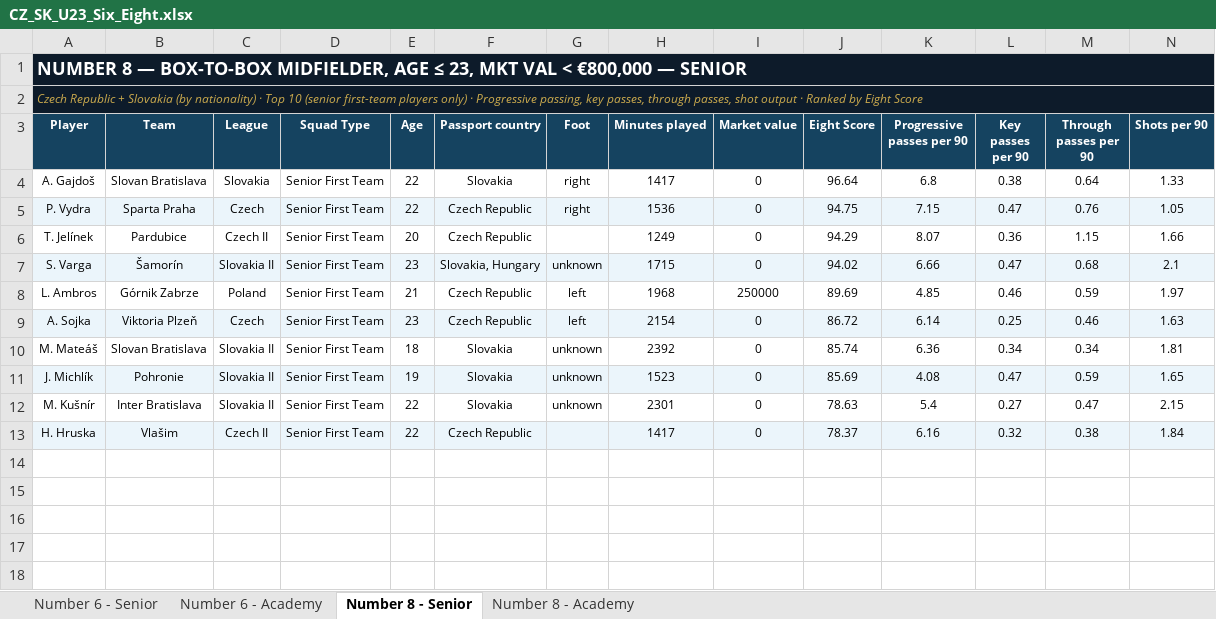
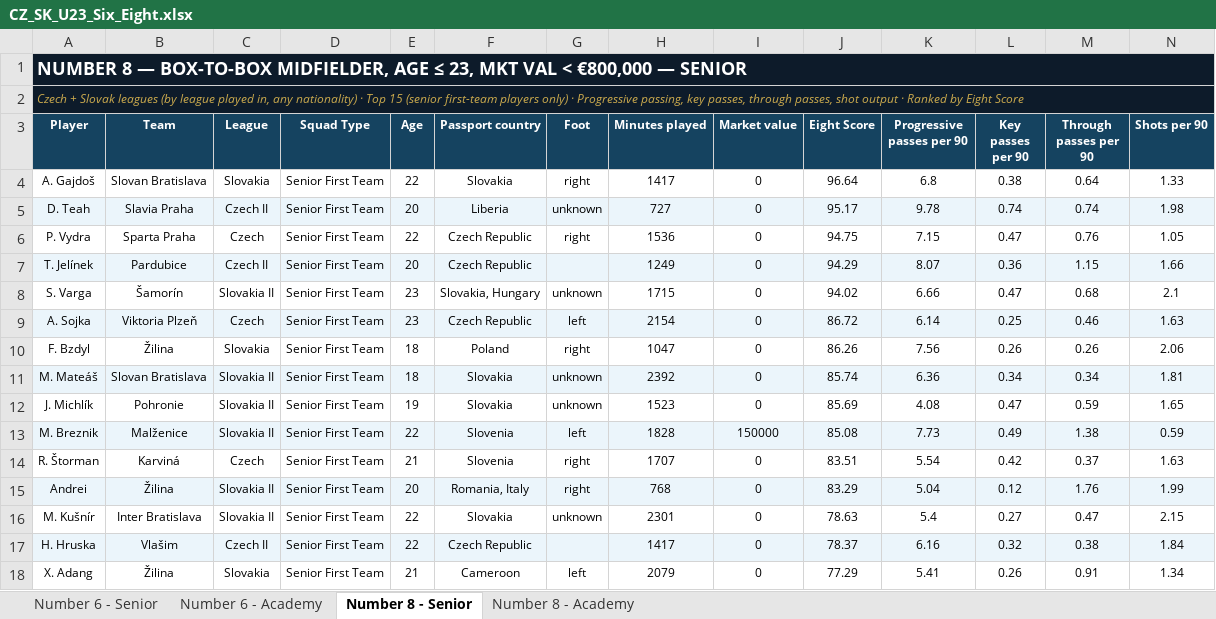
Before and after one commit to marclamberts/hradeck-scouting, an Excel workbook: data/CZ_SK_U23_Six_Eight.xlsx, sheet Number 8 - Senior, drawn as a sheet; only a part is shown; values as stored, in another font and other column widths than the file's, no borders; removed rows and columns are numbered as before the commit, all else as after; rows hold the shown columns only; the diff covers the shown part only; the diff names each change by its address in the sheet, - before the commit and + after, or states it on an @@ line.

```diff
--- a/data/CZ_SK_U23_Six_Eight.xlsx (sheet Number 8 - Senior)
+++ b/data/CZ_SK_U23_Six_Eight.xlsx (sheet Number 8 - Senior)
-A2 (Player): Czech Republic + Slovakia (by nationality) · Top 10 (senior first-team…
+A2 (Player): Czech + Slovak leagues (by league played in, any nationality) · Top 15 (senior first-team…
+row 5: D. Teah | Slavia Praha | Czech II | Senior First Team | 20 | Liberia | unknown | 727 | 0 | 95.17 | 9.78 | 0.74 | 0.74 | 1.98
-A6:N6 fill: #EBF5FB
+A6:N6 fill: none
-A7:N7 fill: none
+A7:N7 fill: #EBF5FB
-A8:N8 fill: #EBF5FB
+A8:N8 fill: none
-row 8: L. Ambros | Górnik Zabrze | Poland | Senior First Team | 21 | Czech Republic | left | 1968 | 250000 | 89.69 | 4.85 | 0.46 | 0.59 | 1.97
+row 10: F. Bzdyl | Žilina | Slovakia | Senior First Team | 18 | Poland | right | 1047 | 0 | 86.26 | 7.56 | 0.26 | 0.26 | 2.06
-A11:N11 fill: none
+A11:N11 fill: #EBF5FB
-A12:N12 fill: #EBF5FB
+A12:N12 fill: none
+row 13: M. Breznik | Malženice | Slovakia II | Senior First Team | 22 | Slovenia | left | 1828 | 150000 | 85.08 | 7.73 | 0.49 | 1.38 | 0.59
+row 14: R. Štorman | Karviná | Czech | Senior First Team | 21 | Slovenia | right | 1707 | 0 | 83.51 | 5.54 | 0.42 | 0.37 | 1.63
+row 15: Andrei | Žilina | Slovakia II | Senior First Team | 20 | Romania, Italy | right | 768 | 0 | 83.29 | 5.04 | 0.12 | 1.76 | 1.99
+row 18: X. Adang | Žilina | Slovakia | Senior First Team | 21 | Cameroon | left | 2079 | 0 | 77.29 | 5.41 | 0.26 | 0.91 | 1.34
```
Also changed, not shown: cell formats elsewhere in this sheet, sheet Number 6 - Senior, sheet Number 8 - Academy, sheet Number 6 - Academy, data/Baltics_Scandi_Poland_Slovenia_U23_Six_Eight.xlsx, data/CZ_SK_Young_CMs_Lamberts.xlsx, 10 other files.
